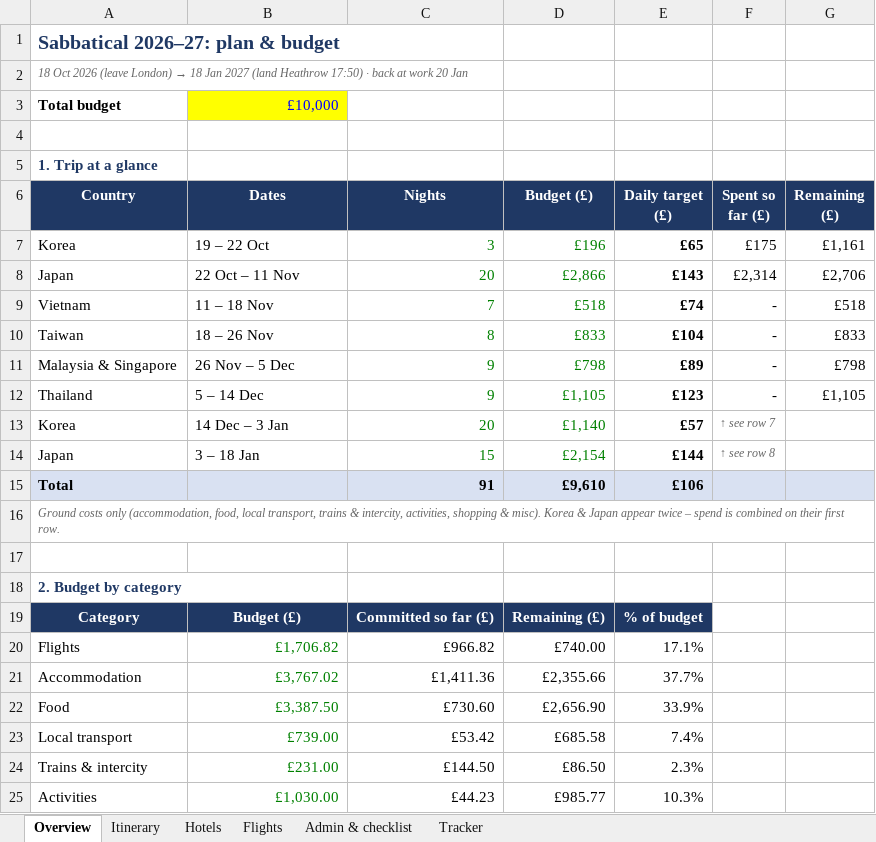
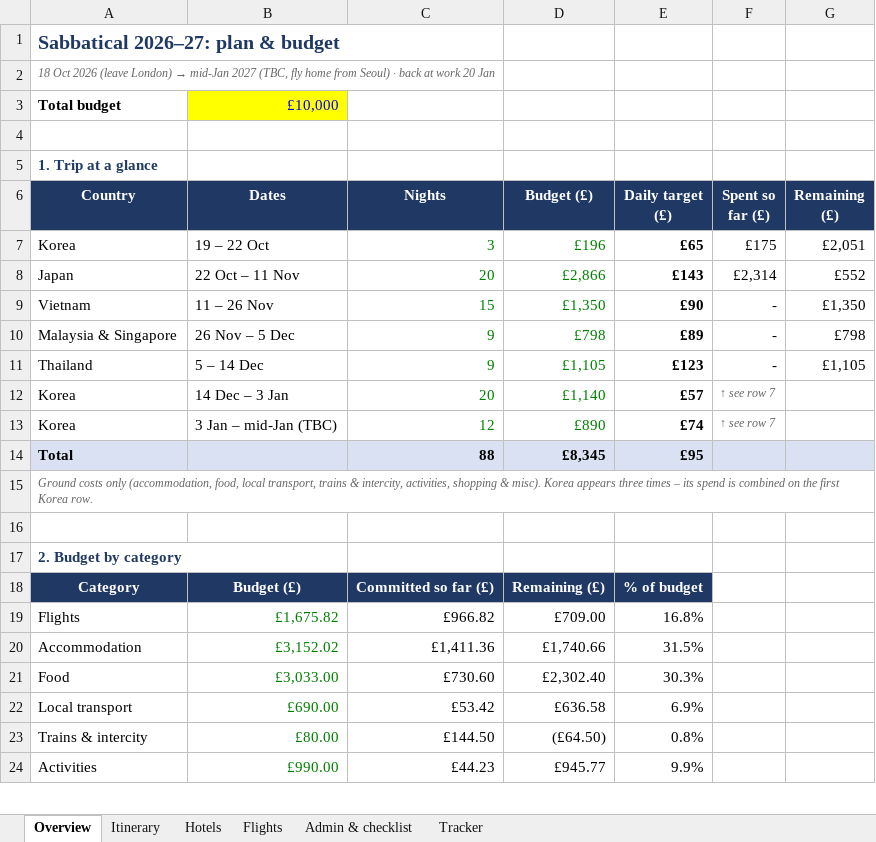
Before and after one commit to mhbae-dev/sabbatical-dashboard, an Excel workbook: Sabbatical_Plan_and_Budget.xlsx, sheet Overview, drawn as a sheet; only a part is shown; values as stored, in another font and other column widths than the file's, no borders; removed rows and columns are numbered as before the commit, all else as after; the diff covers the shown part only; the diff names each change by its address in the sheet, - before the commit and + after, or states it on an @@ line.

```diff
--- a/Sabbatical_Plan_and_Budget.xlsx (sheet Overview)
+++ b/Sabbatical_Plan_and_Budget.xlsx (sheet Overview)
@@ A2 (Country): …London) → 18 Jan 2027 (land Heathrow 17:50) · back… → …London) → mid-Jan 2027 (TBC, fly home from Seoul) · back… @@
-G7 (Remaining (£)): £1,161
+G7 (Remaining (£)): £2,051
-G8 (Remaining (£)): £2,706
+G8 (Remaining (£)): £552
-B9 (Dates): 11 – 18 Nov
+B9 (Dates): 11 – 26 Nov
-C9 (Nights): 7
+C9 (Nights): 15
-D9 (Budget (£)): £518
+D9 (Budget (£)): £1,350
-E9 (Daily target (£)): £74
+E9 (Daily target (£)): £90
-G9 (Remaining (£)): £518
+G9 (Remaining (£)): £1,350
-row 10: Taiwan | 18 – 26 Nov | 8 | £833 | £104 | - | £833
-row 14: Japan | 3 – 18 Jan | 15 | £2,154 | £144 | ↑ see row 8
-row 15: Total |  | 91 | £9,610 | £106
+row 13: Korea | 3 Jan – mid-Jan (TBC) | 12 | £890 | £74 | ↑ see row 7
+row 14: Total |  | 88 | £8,345 | £95
-A15 (Country): …misc). Korea & Japan appear twice – spend is combined on their first row.
+A15 (Country): …misc). Korea appears three times – its spend is combined on the first Korea row.
-B19 (Dates): £1,706.82
+B19 (Dates): £1,675.82
-D19 (Budget (£)): £740.00
+D19 (Budget (£)): £709.00
-E19 (Daily target (£)): 17.1%
+E19 (Daily target (£)): 16.8%
-B20 (Dates): £3,767.02
+B20 (Dates): £3,152.02
-D20 (Budget (£)): £2,355.66
+D20 (Budget (£)): £1,740.66
-E20 (Daily target (£)): 37.7%
+E20 (Daily target (£)): 31.5%
-B21 (Dates): £3,387.50
+B21 (Dates): £3,033.00
-D21 (Budget (£)): £2,656.90
+D21 (Budget (£)): £2,302.40
-E21 (Daily target (£)): 33.9%
+E21 (Daily target (£)): 30.3%
-B22 (Dates): £739.00
+B22 (Dates): £690.00
-D22 (Budget (£)): £685.58
+D22 (Budget (£)): £636.58
-E22 (Daily target (£)): 7.4%
+E22 (Daily target (£)): 6.9%
-B23 (Dates): £231.00
+B23 (Dates): £80.00
-D23 (Budget (£)): £86.50
+D23 (Budget (£)): (£64.50)
-E23 (Daily target (£)): 2.3%
+E23 (Daily target (£)): 0.8%
-B24 (Dates): £1,030.00
+B24 (Dates): £990.00
-D24 (Budget (£)): £985.77
+D24 (Budget (£)): £945.77
-E24 (Daily target (£)): 10.3%
+E24 (Daily target (£)): 9.9%
```
Also changed, not shown: 8 edited cells elsewhere in this sheet, sheet Itinerary, sheet Hotels, sheet Admin & checklist, sheet Flights, formulas that keep their value, 1 other file.
